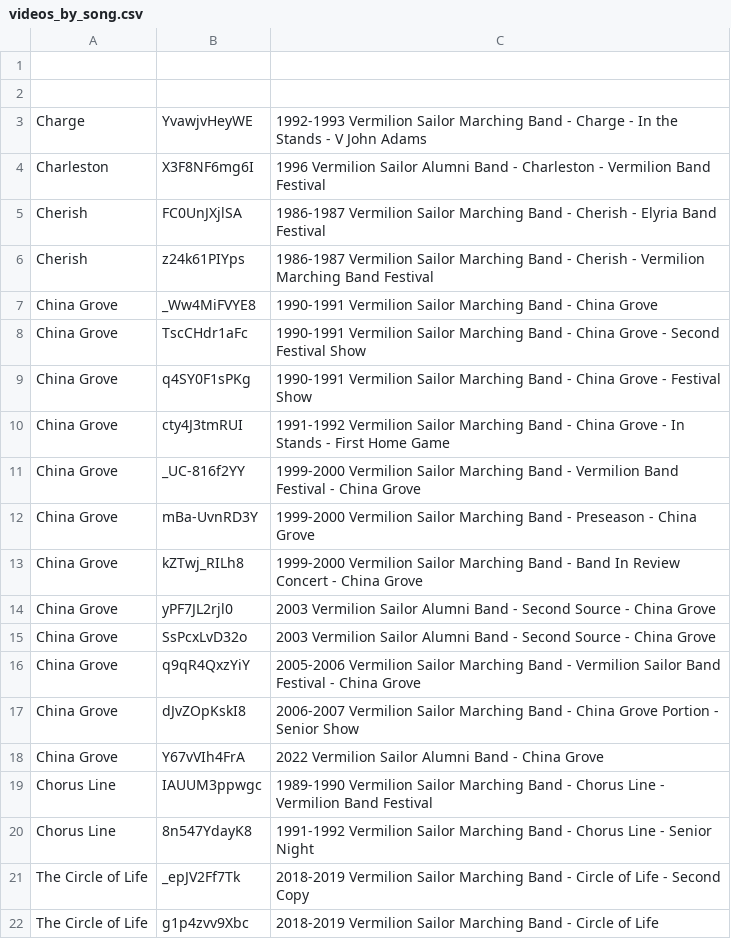
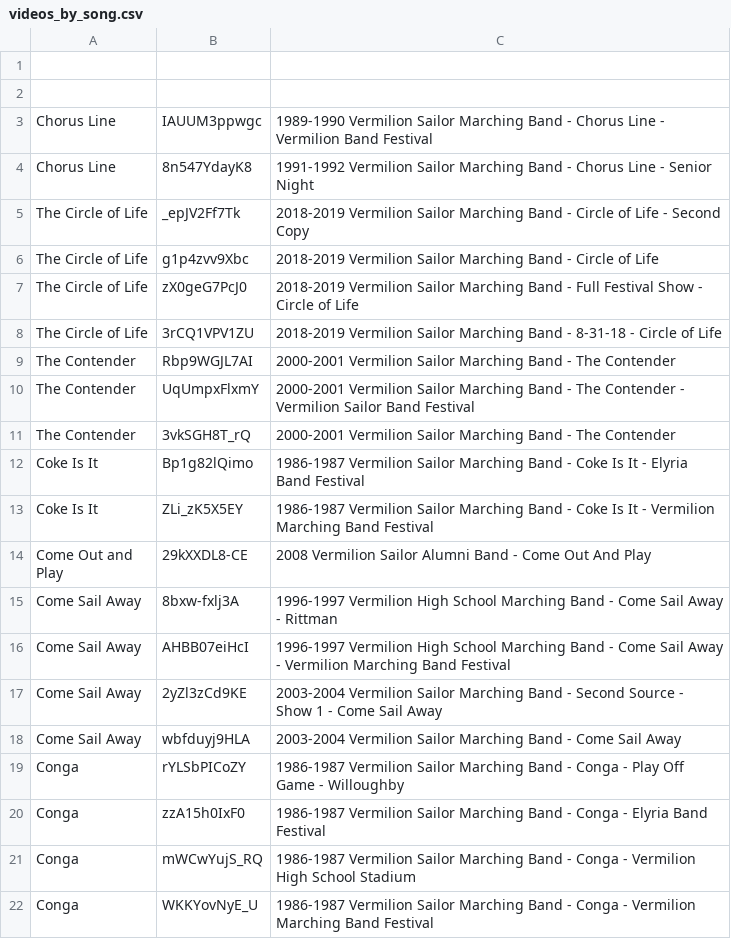
Before and after one commit to creeva/testsite, a CSV file: videos_by_song.csv, drawn as a sheet; only a part is shown; the shorter side is filled out with more unchanged rows.

Commit message:
china grove

```diff
--- a/videos_by_song.csv
+++ b/videos_by_song.csv
@@ -2,18 +2,2 @@
 
-Charge,YvawjvHeyWE,1992-1993 Vermilion Sailor Marching Band - Charge - In the Stands - V John Adams
-Charleston,X3F8NF6mg6I,1996 Vermilion Sailor Alumni Band - Charleston - Vermilion Band Festival
-Cherish,FC0UnJXjlSA,1986-1987 Vermilion Sailor Marching Band - Cherish - Elyria Band Festival
-Cherish,z24k61PIYps,1986-1987 Vermilion Sailor Marching Band - Cherish - Vermilion Marching Band Festival
-China Grove,_Ww4MiFVYE8,1990-1991 Vermilion Sailor Marching Band - China Grove
-China Grove,TscCHdr1aFc,1990-1991 Vermilion Sailor Marching Band - China Grove - Second Festival Show
-China Grove,q4SY0F1sPKg,1990-1991 Vermilion Sailor Marching Band - China Grove - Festival Show
-China Grove,cty4J3tmRUI,1991-1992 Vermilion Sailor Marching Band - China Grove - In Stands - First Home Game
-China Grove,_UC-816f2YY,1999-2000 Vermilion Sailor Marching Band  - Vermilion Band Festival - China Grove
-China Grove,mBa-UvnRD3Y,1999-2000 Vermilion Sailor Marching Band  - Preseason - China Grove
-China Grove,kZTwj_RILh8,1999-2000 Vermilion Sailor Marching Band - Band In Review Concert - China Grove
-China Grove,yPF7JL2rjl0,2003 Vermilion Sailor Alumni Band -  Second Source - China Grove
-China Grove,SsPcxLvD32o,2003 Vermilion Sailor Alumni Band -  Second Source - China Grove
-China Grove,q9qR4QxzYiY,2005-2006 Vermilion Sailor Marching Band - Vermilion Sailor Band Festival - China Grove
-China Grove,dJvZOpKskI8,2006-2007 Vermilion Sailor Marching Band - China Grove Portion - Senior Show
-China Grove,Y67vVIh4FrA,2022 Vermilion Sailor Alumni Band - China Grove
 Chorus Line,IAUUM3ppwgc,1989-1990 Vermilion Sailor Marching Band - Chorus Line - Vermilion Band Festival
```
Also changed, not shown: 5 other files.
